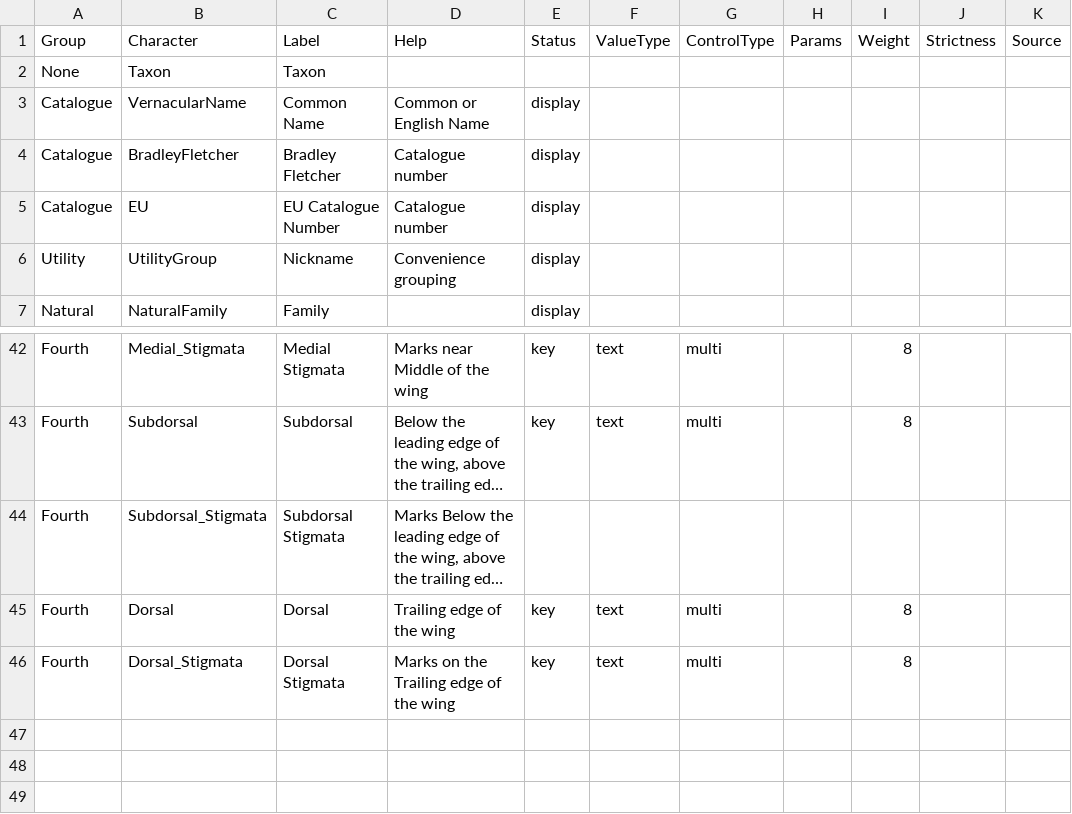
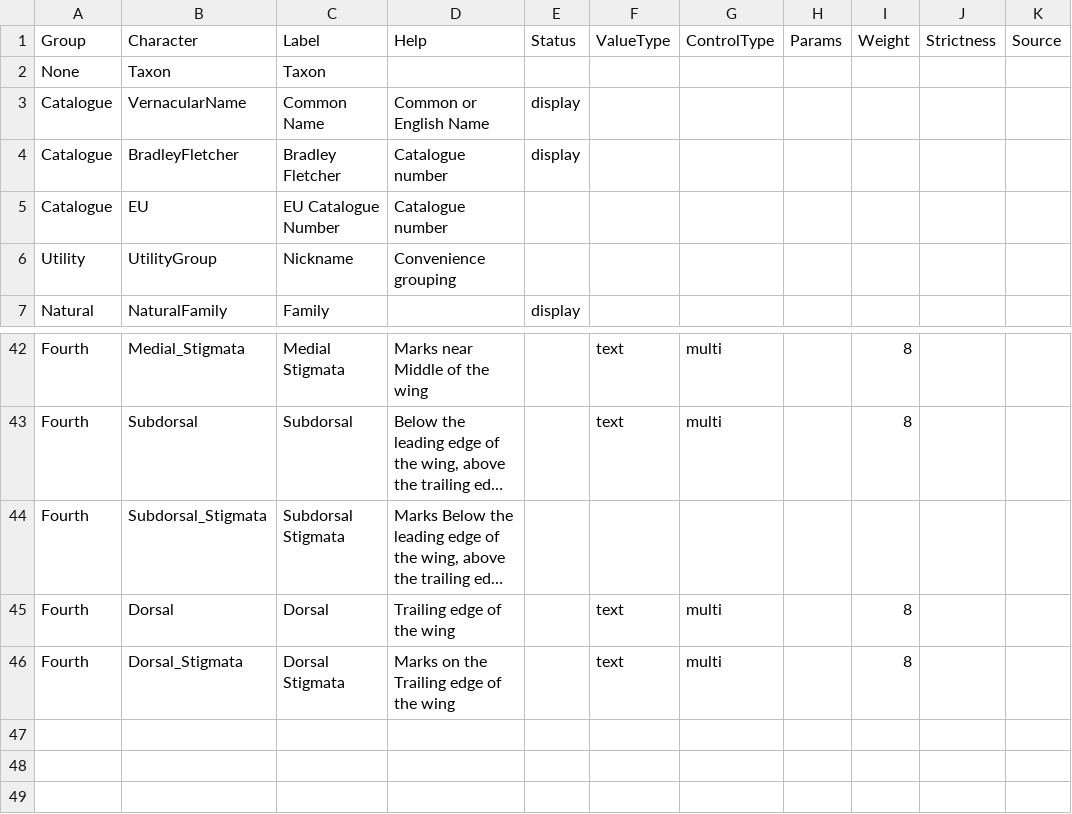
Before and after one commit to enpjp/kb-spring-moths, a CSV file: spring-moths/characters.csv, drawn as a sheet; only a part is shown, gaps mark what is left out; long unchanged cells end in …; the diff covers the shown part only; the diff names each change by its address in the sheet, - before the commit and + after, or states it on an @@ line.

Commit message:
Trial of simplfying list of characters
On characters sheet if status left blank the the
character does not display in the key.

```diff
--- a/spring-moths/characters.csv
+++ b/spring-moths/characters.csv
-E5:E6 (Status): display
+E5:E6 (Status): (empty)
-E42:E43 (Status): key
+E42:E43 (Status): (empty)
-E45:E46 (Status): key
+E45:E46 (Status): (empty)
```
Also changed, not shown: 23 edited cells elsewhere in this file.
